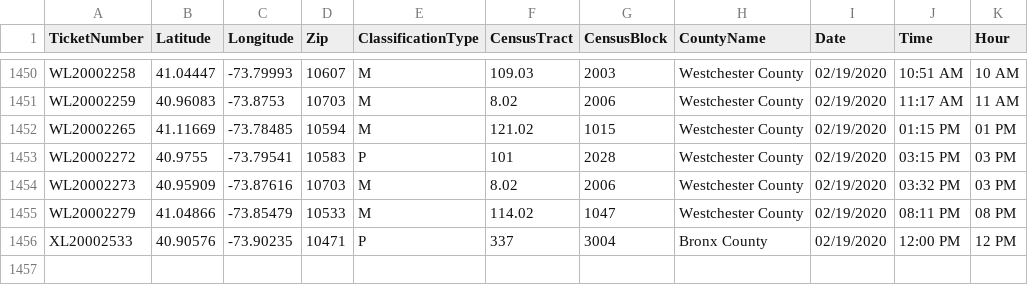
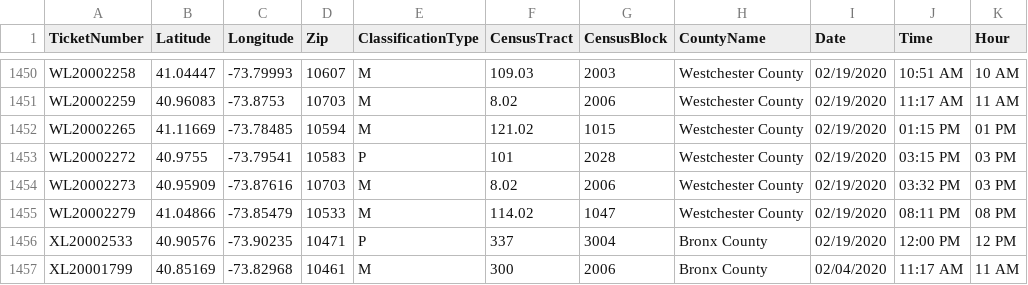
Before and after one commit to mhasan004/GasLeakProject, a CSV file: Getting_GasLeak_Data/DataFiles/GasHistory_ConEdisonTracts.csv, drawn as a sheet; only a part is shown, gaps mark what is left out.

Commit message:
Automated Push - New Ticket Update

```diff
--- a/Getting_GasLeak_Data/DataFiles/GasHistory_ConEdisonTracts.csv
+++ b/Getting_GasLeak_Data/DataFiles/GasHistory_ConEdisonTracts.csv
@@ -1456 +1456,2 @@ WL20002279,41.04866,-73.85479,10533,M,114.02,1047,Westchester County,02/19/2020,
 XL20002533,40.90576,-73.90235,10471,P,337,3004,Bronx County,02/19/2020,12:00 PM,12 PM
+XL20001799,40.85169,-73.82968,10461,M,300,2006,Bronx County,02/04/2020,11:17 AM,11 AM
```
Also changed, not shown: Getting_GasLeak_Data/DataFiles/GasHistory_ReportFrequency_Hourly.csv, Getting_GasLeak_Data/DataFiles/GasHistory_ReportFrequency_Monthly.csv.
